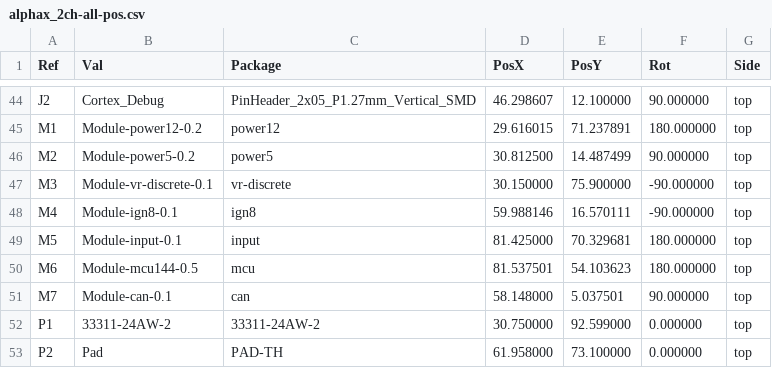
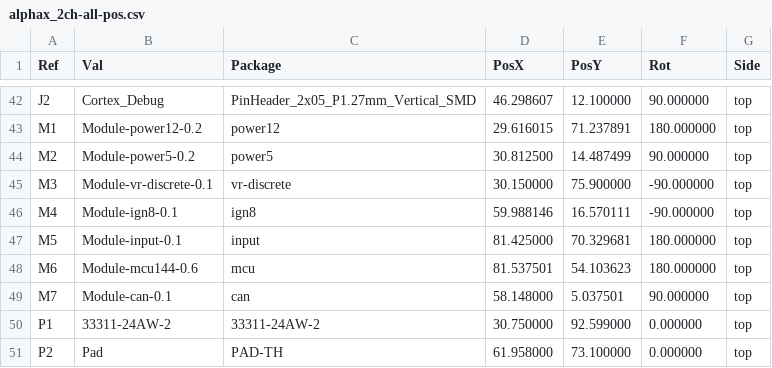
Before and after one commit to rusefi/alphax-2chan, a CSV file: gerber/alphax_2ch-all-pos.csv, drawn as a sheet; only a part is shown, gaps mark what is left out; the diff covers the shown part only.

```diff
--- a/gerber/alphax_2ch-all-pos.csv
+++ b/gerber/alphax_2ch-all-pos.csv
@@ -49,3 +47,3 @@ Ref,Val,Package,PosX,PosY,Rot,Side
 "M5","Module-input-0.1","input",81.425000,70.329681,180.000000,top
-"M6","Module-mcu144-0.5","mcu",81.537501,54.103623,180.000000,top
+"M6","Module-mcu144-0.6","mcu",81.537501,54.103623,180.000000,top
 "M7","Module-can-0.1","can",58.148000,5.037501,90.000000,top
```
Also changed, not shown: 1 added row, 2 removed rows and 44 edited cells elsewhere in this file, gerber/alphax_2ch.csv, 30 other files.
